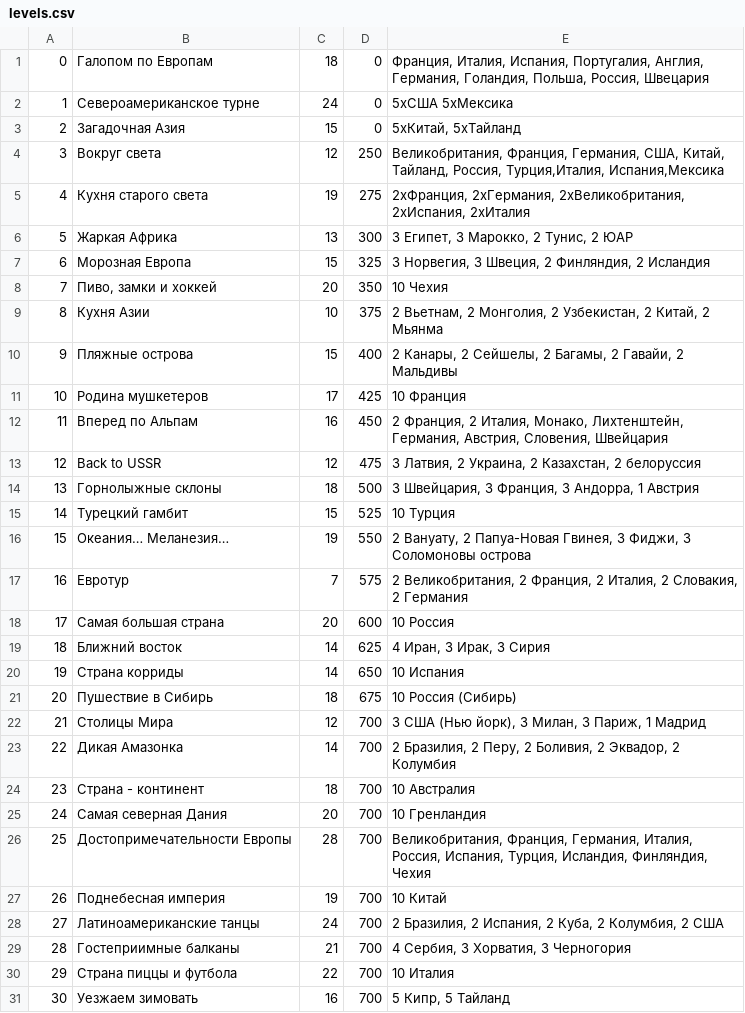
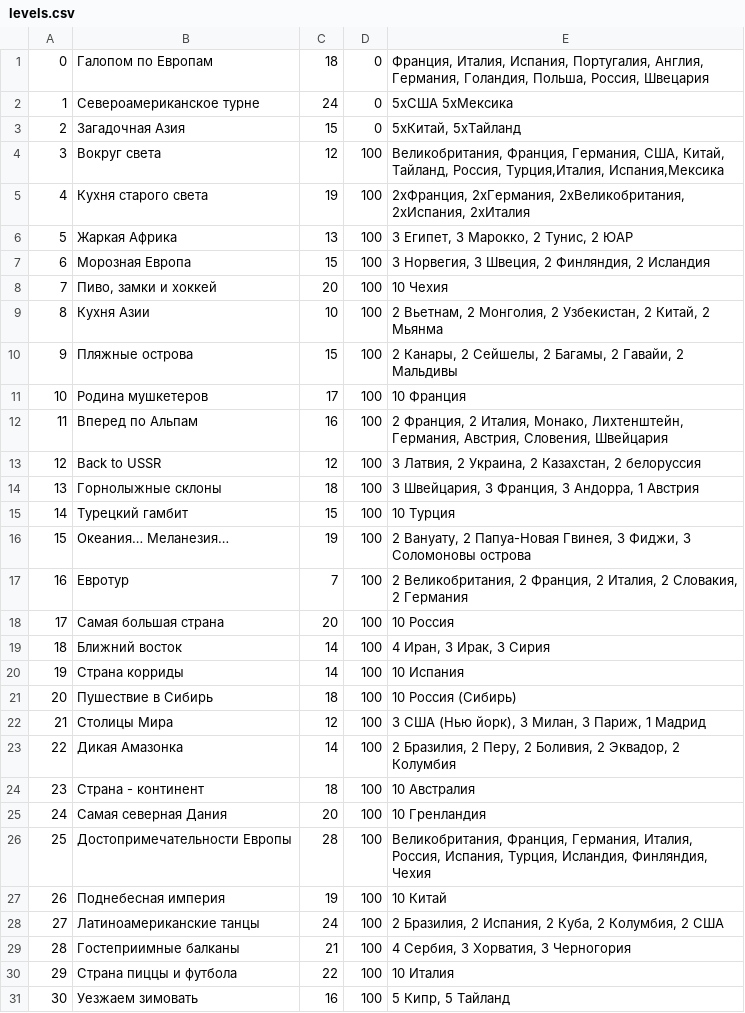
Before and after one commit to imsnow/TouristQuiz, a CSV file: app/src/main/assets/levels.csv, drawn as a sheet.

Commit message:
level list fragment release done!

```diff
--- a/app/src/main/assets/levels.csv
+++ b/app/src/main/assets/levels.csv
@@ -3,29 +3,29 @@
 2;Загадочная Азия;15;0;5хКитай, 5хТайланд;;;;
-3;Вокруг света;12;250;Великобритания, Франция, Германия, США, Китай, Тайланд, Россия, Турция,Италия, Испания,Мексика;;;;
-4;Кухня старого света;19;275;2хФранция, 2хГермания, 2хВеликобритания, 2хИспания, 2хИталия;;;;
-5;Жаркая Африка;13;300;3 Египет, 3 Марокко, 2 Тунис, 2 ЮАР;;;;
-6;Морозная Европа;15;325;3 Норвегия, 3 Швеция, 2 Финляндия, 2 Исландия;;;;
-7;Пиво, замки и хоккей;20;350;10 Чехия;;;;
-8;Кухня Азии;10;375;2 Вьетнам, 2 Монголия, 2 Узбекистан, 2 Китай, 2 Мьянма;;;;
-9;Пляжные острова;15;400;2 Канары, 2 Сейшелы, 2 Багамы, 2 Гавайи, 2 Мальдивы;;;;
-10;Родина мушкетеров;17;425;10 Франция;;;;
-11;Вперед по Альпам;16;450;2 Франция, 2 Италия, Монако, Лихтенштейн, Германия, Австрия, Словения, Швейцария;;;;
-12;Back to USSR;12;475; 3 Латвия, 2 Украина, 2 Казахстан, 2 белоруссия;;;;
-13;Горнолыжные склоны;18;500;3 Швейцария, 3 Франция, 3 Андорра, 1 Австрия;;;;
-14;Турецкий гамбит;15;525;10 Турция;;;;
-15;Океания… Меланезия…;19;550;2 Вануату, 2 Папуа-Новая Гвинея, 3 Фиджи, 3 Соломоновы острова;;;;
-16;Евротур;7;575;2 Великобритания, 2 Франция, 2 Италия, 2 Словакия, 2 Германия;;;;
-17;Самая большая страна;20;600;10 Россия;;;;
-18;Ближний восток;14;625;4 Иран, 3 Ирак, 3 Сирия;;;;
-19;Страна корриды;14;650;10 Испания;;;;
-20;Пушествие в Сибирь;18;675;10 Россия (Сибирь);;;;
-21;Столицы Мира;12;700;3 США (Нью йорк), 3 Милан, 3 Париж, 1 Мадрид;;;;
-22;Дикая Амазонка;14;700;2 Бразилия, 2 Перу, 2 Боливия, 2 Эквадор, 2 Колумбия;;;;
-23;Страна - континент;18;700;10 Австралия;;;;
-24;Самая северная Дания;20;700;10 Гренландия;;;;
-25;Достопримечательности Европы;28;700;Великобритания, Франция, Германия, Италия, Россия, Испания, Турция, Исландия, Финляндия, Чехия;;;;
-26;Поднебесная империя;19;700;10 Китай;;;;
-27;Латиноамериканские танцы;24;700;2 Бразилия, 2 Испания, 2 Куба, 2 Колумбия, 2 США;;;;
-28;Гостеприимные балканы;21;700;4 Сербия, 3 Хорватия, 3 Черногория;;;;
-29;Страна пиццы и футбола;22;700;10 Италия;;;;
-30;Уезжаем зимовать;16;700;5 Кипр, 5 Тайланд;;;;
+3;Вокруг света;12;100;Великобритания, Франция, Германия, США, Китай, Тайланд, Россия, Турция,Италия, Испания,Мексика;;;;
+4;Кухня старого света;19;100;2хФранция, 2хГермания, 2хВеликобритания, 2хИспания, 2хИталия;;;;
+5;Жаркая Африка;13;100;3 Египет, 3 Марокко, 2 Тунис, 2 ЮАР;;;;
+6;Морозная Европа;15;100;3 Норвегия, 3 Швеция, 2 Финляндия, 2 Исландия;;;;
+7;Пиво, замки и хоккей;20;100;10 Чехия;;;;
+8;Кухня Азии;10;100;2 Вьетнам, 2 Монголия, 2 Узбекистан, 2 Китай, 2 Мьянма;;;;
+9;Пляжные острова;15;100;2 Канары, 2 Сейшелы, 2 Багамы, 2 Гавайи, 2 Мальдивы;;;;
+10;Родина мушкетеров;17;100;10 Франция;;;;
+11;Вперед по Альпам;16;100;2 Франция, 2 Италия, Монако, Лихтенштейн, Германия, Австрия, Словения, Швейцария;;;;
+12;Back to USSR;12;100; 3 Латвия, 2 Украина, 2 Казахстан, 2 белоруссия;;;;
+13;Горнолыжные склоны;18;100;3 Швейцария, 3 Франция, 3 Андорра, 1 Австрия;;;;
+14;Турецкий гамбит;15;100;10 Турция;;;;
+15;Океания… Меланезия…;19;100;2 Вануату, 2 Папуа-Новая Гвинея, 3 Фиджи, 3 Соломоновы острова;;;;
+16;Евротур;7;100;2 Великобритания, 2 Франция, 2 Италия, 2 Словакия, 2 Германия;;;;
+17;Самая большая страна;20;100;10 Россия;;;;
+18;Ближний восток;14;100;4 Иран, 3 Ирак, 3 Сирия;;;;
+19;Страна корриды;14;100;10 Испания;;;;
+20;Пушествие в Сибирь;18;100;10 Россия (Сибирь);;;;
+21;Столицы Мира;12;100;3 США (Нью йорк), 3 Милан, 3 Париж, 1 Мадрид;;;;
+22;Дикая Амазонка;14;100;2 Бразилия, 2 Перу, 2 Боливия, 2 Эквадор, 2 Колумбия;;;;
+23;Страна - континент;18;100;10 Австралия;;;;
+24;Самая северная Дания;20;100;10 Гренландия;;;;
+25;Достопримечательности Европы;28;100;Великобритания, Франция, Германия, Италия, Россия, Испания, Турция, Исландия, Финляндия, Чехия;;;;
+26;Поднебесная империя;19;100;10 Китай;;;;
+27;Латиноамериканские танцы;24;100;2 Бразилия, 2 Испания, 2 Куба, 2 Колумбия, 2 США;;;;
+28;Гостеприимные балканы;21;100;4 Сербия, 3 Хорватия, 3 Черногория;;;;
+29;Страна пиццы и футбола;22;100;10 Италия;;;;
+30;Уезжаем зимовать;16;100;5 Кипр, 5 Тайланд;;;;
```
Also changed, not shown: 6 other files.
